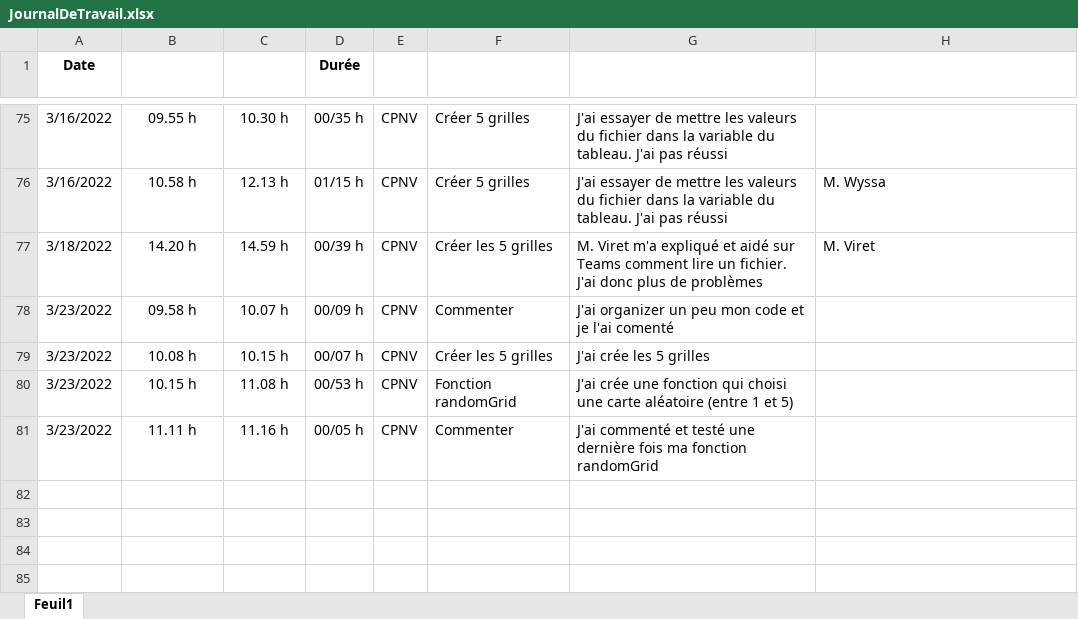
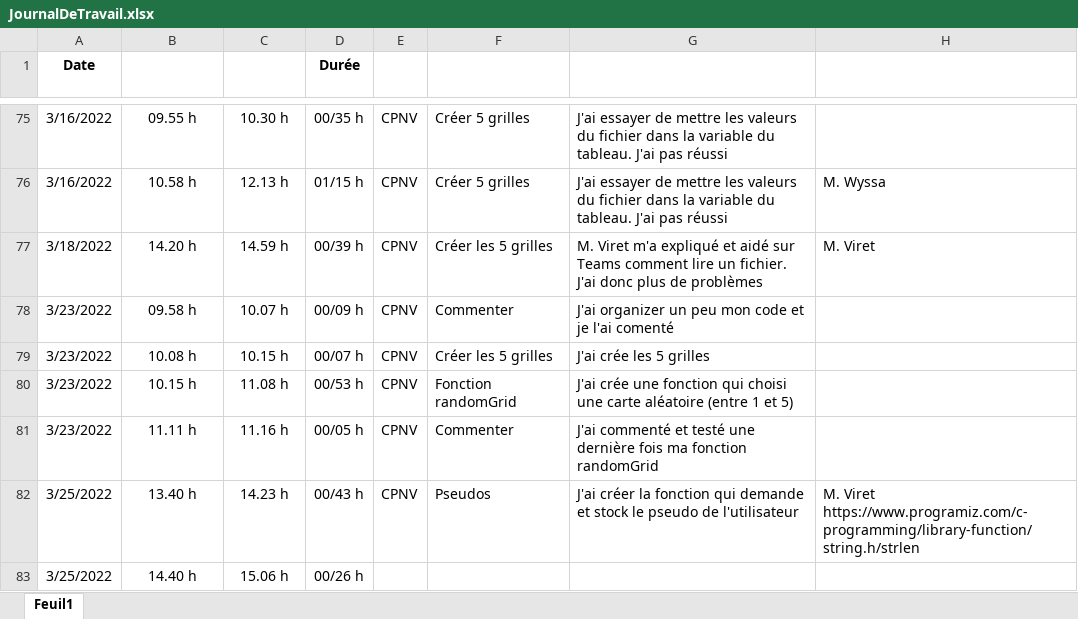
Before and after one commit to JoaoSantos129/BatailleNavale, an Excel workbook: Journaux/JournalDeTravail.xlsx, sheet Feuil1, drawn as a sheet; only a part is shown, gaps mark what is left out; values as stored, in another font and other column widths than the file's, no borders; conditional formats and table styles not drawn; the diff names each change by its address in the sheet, - before the commit and + after, or states it on an @@ line.

```diff
--- a/Journaux/JournalDeTravail.xlsx (sheet Feuil1)
+++ b/Journaux/JournalDeTravail.xlsx (sheet Feuil1)
+row 82: 3/25/2022 | 13.40 h | 14.23 h | 00/43 h | CPNV | Pseudos | J'ai créer la fonction qui demande et stock le pseudo de l'utilisateur | M. Viret https://www.programiz.com/c-programming/library-function/string.h/strlen
+row 83: 3/25/2022 | 14.40 h | 15.06 h | 00/26 h
```
Also changed, not shown: 4 other files.
